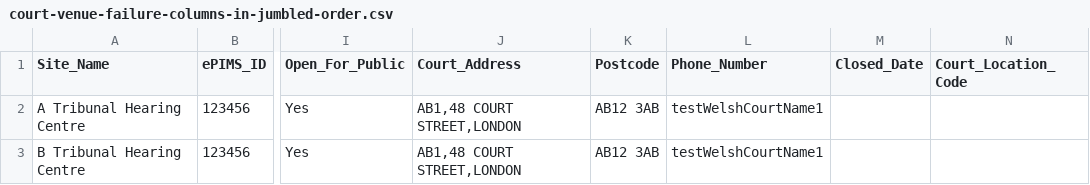
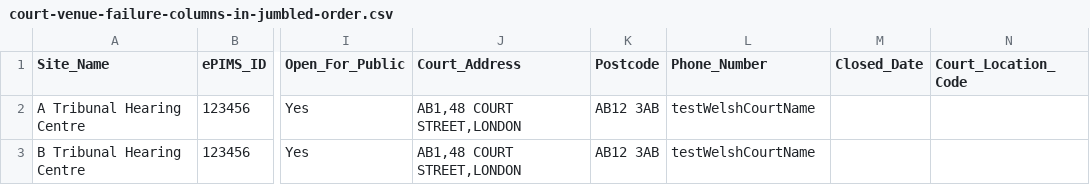
Before and after one commit to hmcts/rd-location-ref-data-load, a CSV file: src/functionalTest/resources/sourceFiles/courtVenues/court-venue-failure-columns-in-jumbled-order.csv, drawn as a sheet; only a part is shown, gaps mark what is left out; the diff names each change by its address in the sheet, - before the commit and + after, or states it on an @@ line.

Commit message:
updated test data

```diff
--- a/src/functionalTest/resources/sourceFiles/courtVenues/court-venue-failure-columns-in-jumbled-order.csv
+++ b/src/functionalTest/resources/sourceFiles/courtVenues/court-venue-failure-columns-in-jumbled-order.csv
-L2:L3 (Phone_Number): testWelshCourtName1
+L2:L3 (Phone_Number): testWelshCourtName
```
Also changed, not shown: src/functionalTest/resources/sourceFiles/courtVenues/court-venue-partial-success.csv, src/functionalTest/resources/sourceFiles/courtVenues/court-venue-test-partial-success-non-existent-cluster.csv, 5 other files.
